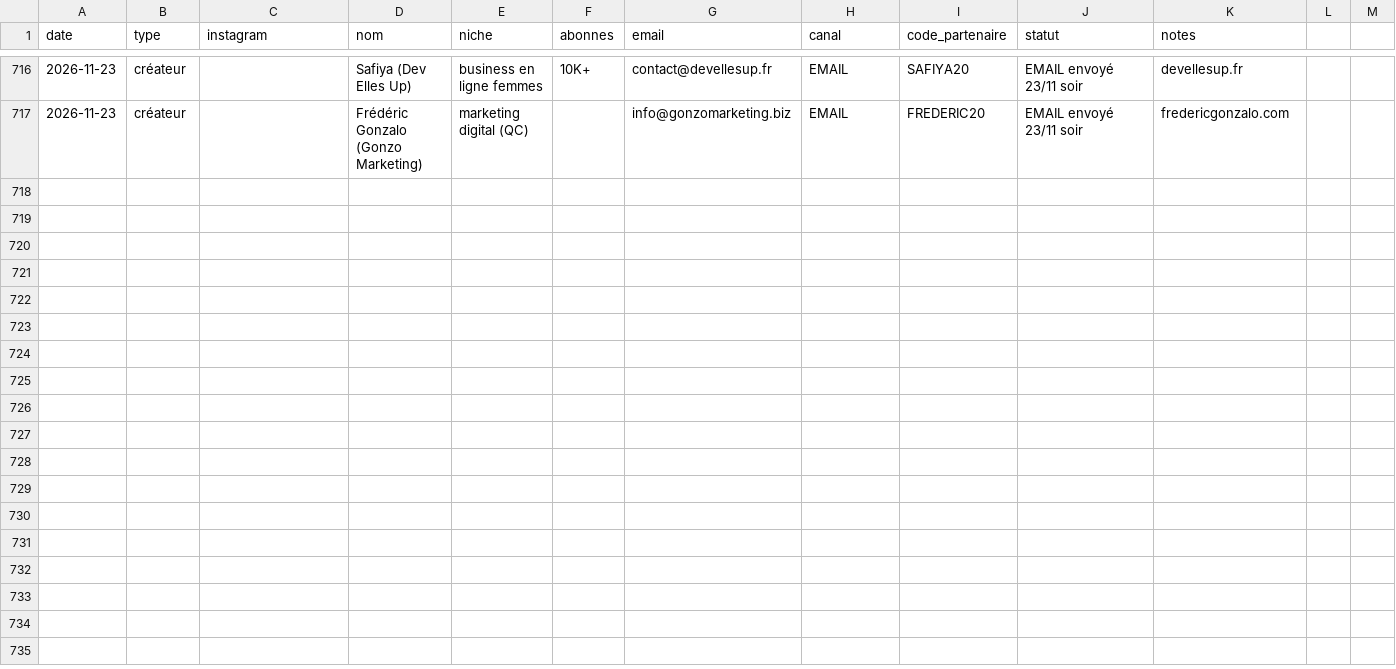
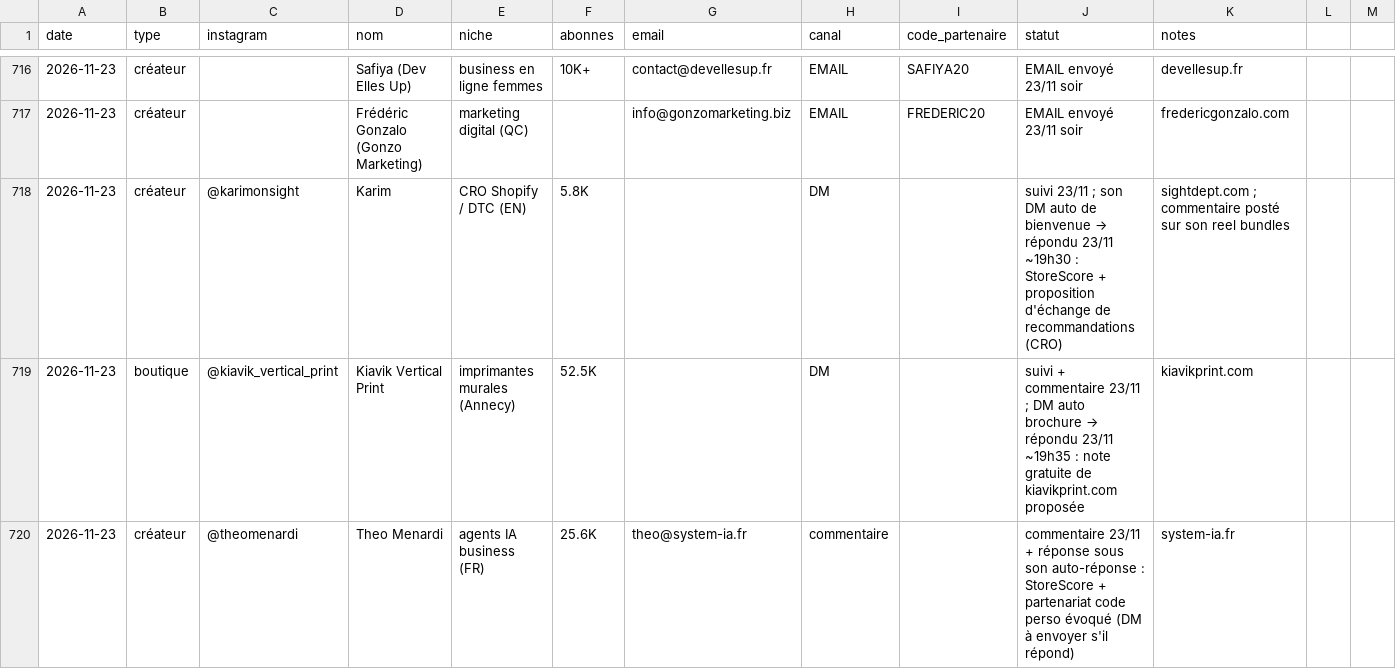
Before and after one commit to storescoreaudit-cmyk/storescore-audit.github.io, a CSV file: influenceurs.csv, drawn as a sheet; only a part is shown, gaps mark what is left out; the diff covers the shown part only; the diff names each change by its address in the sheet, - before the commit and + after, or states it on an @@ line.

```diff
--- a/influenceurs.csv
+++ b/influenceurs.csv
+row 718: 2026-11-23 | créateur | @karimonsight | Karim | CRO Shopify / DTC (EN) | 5.8K |  | DM |  | suivi 23/11 ; son DM auto de bienvenue → répondu 23/11 ~19h30 : StoreScore + proposition d'échange de recommandations (CRO) | sightdept.com ; commentaire posté sur son reel bundles
+row 719: 2026-11-23 | boutique | @kiavik_vertical_print | Kiavik Vertical Print | imprimantes murales (Annecy) | 52.5K |  | DM |  | suivi + commentaire 23/11 ; DM auto brochure → répondu 23/11 ~19h35 : note gratuite de kiavikprint.com proposée | kiavikprint.com
+row 720: 2026-11-23 | créateur | @theomenardi | Theo Menardi | agents IA business (FR) | 25.6K | theo@system-ia.fr | commentaire |  | commentaire 23/11 + réponse sous son auto-réponse : StoreScore + partenariat code perso évoqué (DM à envoyer s'il répond) | system-ia.fr
```
Also changed, not shown: 2 added rows and 1 edited cell elsewhere in this file.
